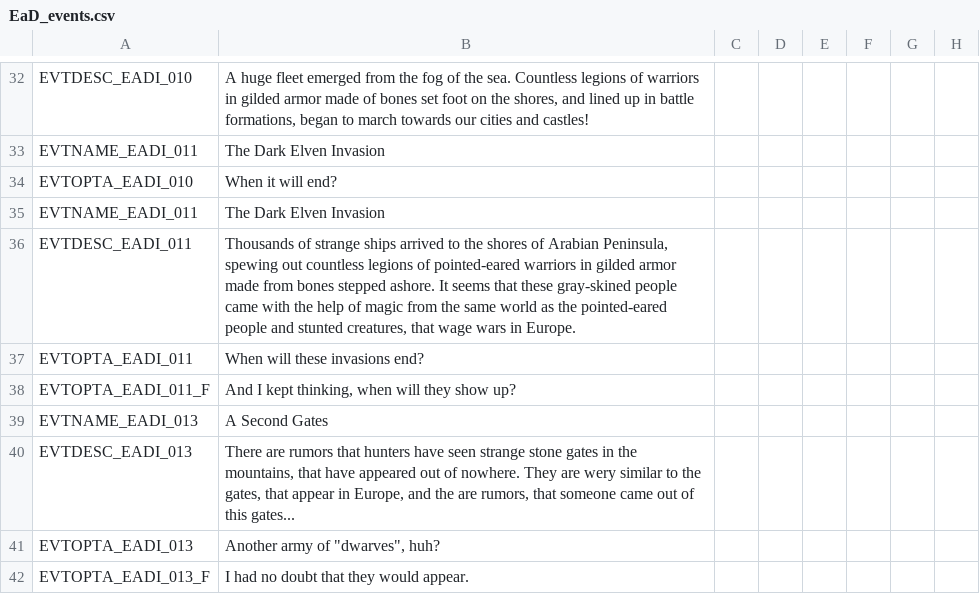
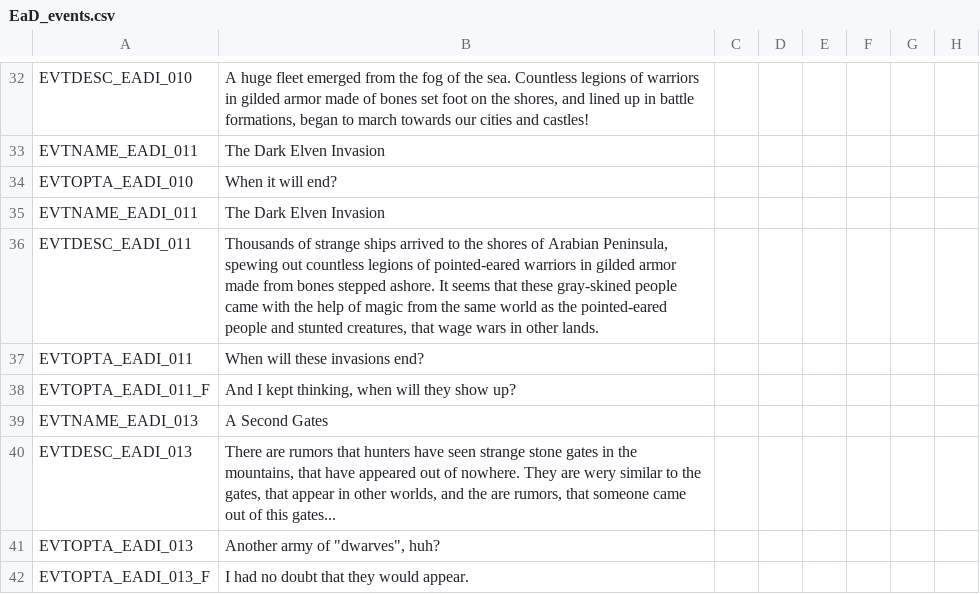
Before and after one commit to Zombaxx/crusader-space-kings, a CSV file: ck2 solar system/localisation/EaD_events.csv, drawn as a sheet; only a part is shown, gaps mark what is left out; the diff covers the shown part only; the diff names each change by its address in the sheet, - before the commit and + after, or states it on an @@ line.

```diff
--- a/ck2 solar system/localisation/EaD_events.csv
+++ b/ck2 solar system/localisation/EaD_events.csv
-B36: …wars in Europe.
+B36: …wars in other lands.
-B40: …appear in Europe, and the…
+B40: …appear in other worlds, and the…
```
Also changed, not shown: 30 edited cells elsewhere in this file, ck2 solar system/localisation/00_religions.csv, 17 other files.
